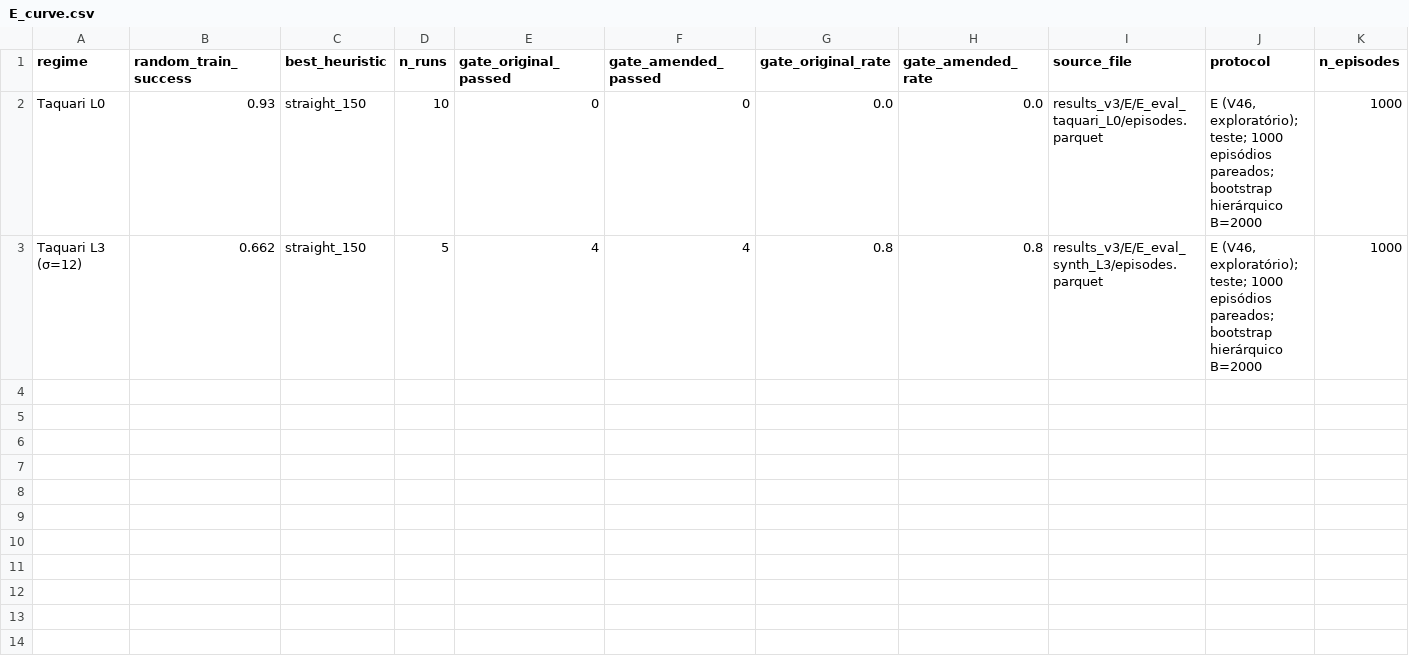
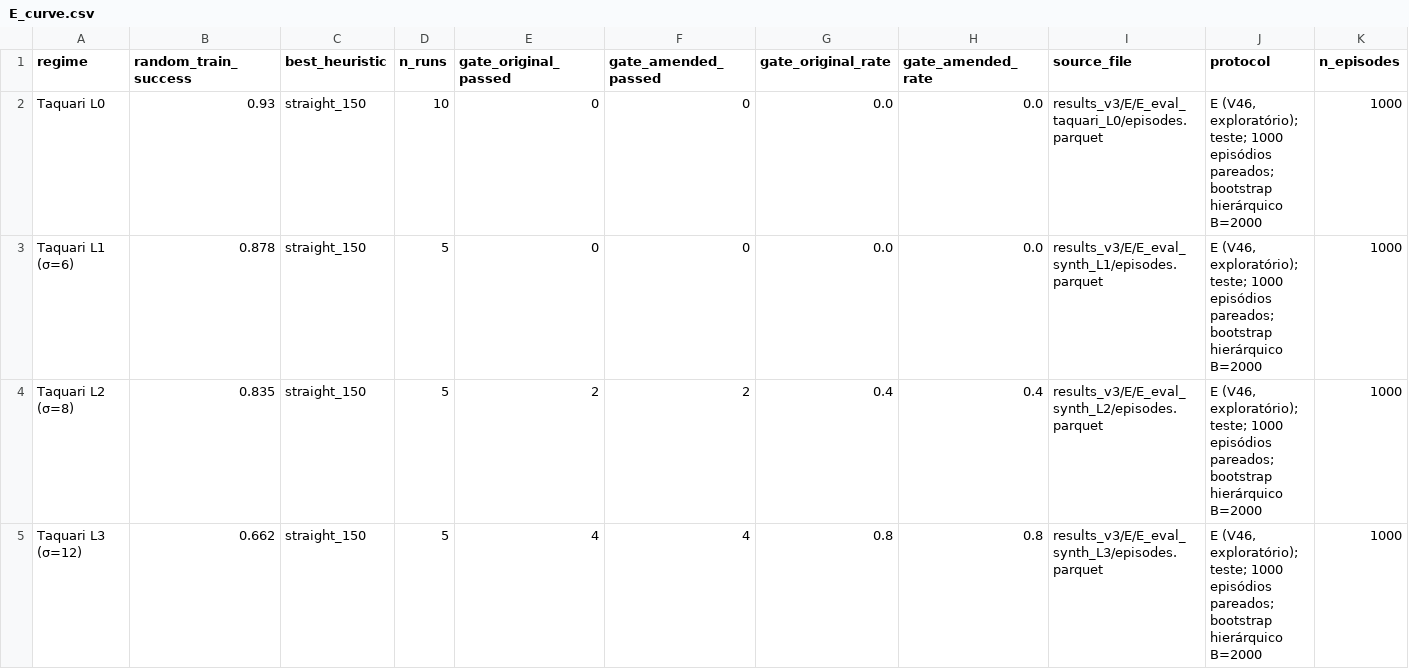
Before and after one commit to Ochoalog/drone-moppo, a CSV file: paper/tables/E_curve.csv, drawn as a sheet; only a part is shown; rows hold the shown columns only; the diff names each change by its address in the sheet, - before the commit and + after, or states it on an @@ line.

```diff
--- a/paper/tables/E_curve.csv
+++ b/paper/tables/E_curve.csv
+row 3: Taquari L1 (σ=6) | 0.878 | straight_150 | 5 | 0 | 0 | 0.0 | 0.0 | results_v3/E/E_eval_synth_L1/episodes.parquet | E (V46, exploratório); teste; 1000 episódios pareados; bootstrap hierárquico B=2000 | 1000
+row 4: Taquari L2 (σ=8) | 0.835 | straight_150 | 5 | 2 | 2 | 0.4 | 0.4 | results_v3/E/E_eval_synth_L2/episodes.parquet | E (V46, exploratório); teste; 1000 episódios pareados; bootstrap hierárquico B=2000 | 1000
```
Also changed, not shown: colab/jobs_v3.csv, paper/tables/E_table3.csv, 21 other files.
